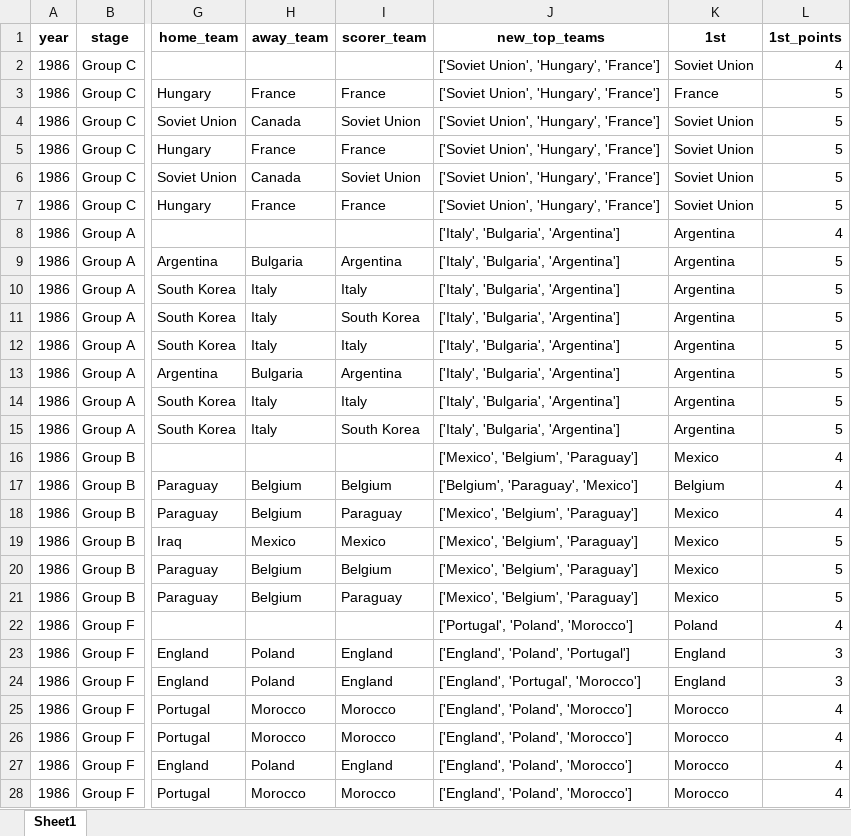
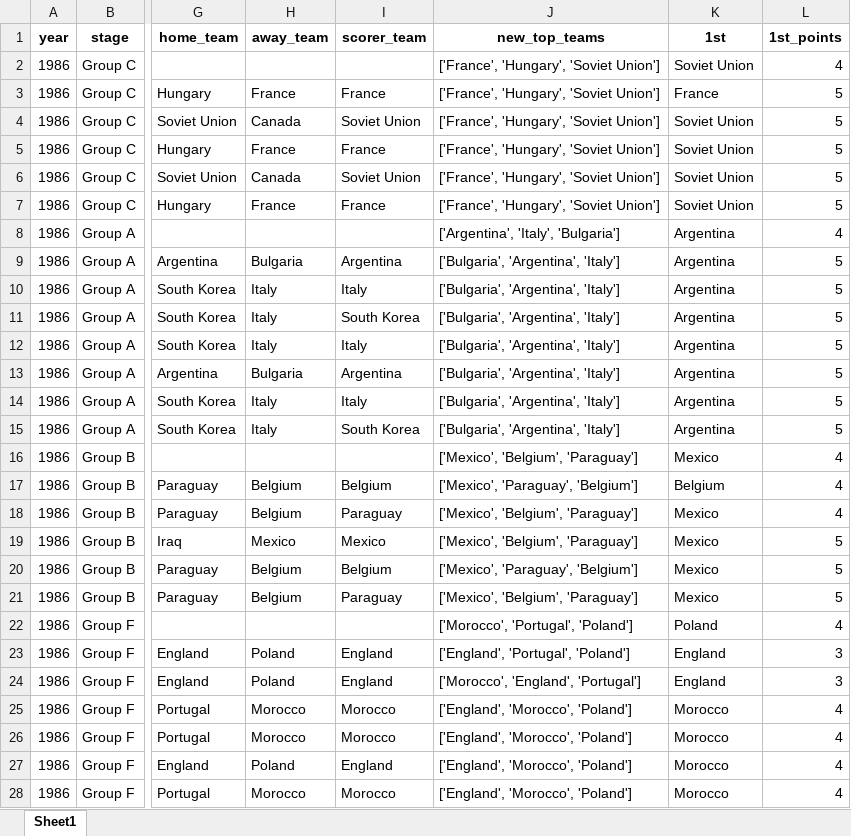
Before and after one commit to AEGDDI/tiebreak_wc, an Excel workbook: data/out/wiki/men/fifa/wc/goals_wc_fifa.xlsx, sheet Sheet1, drawn as a sheet; only a part is shown, gaps mark what is left out; values as stored, in another font and other column widths than the file's, no borders; the diff covers the shown part only; the diff names each change by its address in the sheet, - before the commit and + after, or states it on an @@ line.

```diff
--- a/data/out/wiki/men/fifa/wc/goals_wc_fifa.xlsx (sheet Sheet1)
+++ b/data/out/wiki/men/fifa/wc/goals_wc_fifa.xlsx (sheet Sheet1)
-J2:J7 (new_top_teams): ['Soviet Union', 'Hungary', 'France']
+J2:J7 (new_top_teams): ['France', 'Hungary', 'Soviet Union']
-J8 (new_top_teams): ['Italy', 'Bulgaria', 'Argentina']
+J8 (new_top_teams): ['Argentina', 'Italy', 'Bulgaria']
-J9:J15 (new_top_teams): ['Italy', 'Bulgaria', 'Argentina']
+J9:J15 (new_top_teams): ['Bulgaria', 'Argentina', 'Italy']
-J17 (new_top_teams): ['Belgium', 'Paraguay', 'Mexico']
+J17 (new_top_teams): ['Mexico', 'Paraguay', 'Belgium']
-J20 (new_top_teams): ['Mexico', 'Belgium', 'Paraguay']
+J20 (new_top_teams): ['Mexico', 'Paraguay', 'Belgium']
-J22 (new_top_teams): ['Portugal', 'Poland', 'Morocco']
+J22 (new_top_teams): ['Morocco', 'Portugal', 'Poland']
-J23 (new_top_teams): ['England', 'Poland', 'Portugal']
+J23 (new_top_teams): ['England', 'Portugal', 'Poland']
-J24 (new_top_teams): ['England', 'Portugal', 'Morocco']
+J24 (new_top_teams): ['Morocco', 'England', 'Portugal']
-J25:J28 (new_top_teams): ['England', 'Poland', 'Morocco']
+J25:J28 (new_top_teams): ['England', 'Morocco', 'Poland']
```
Also changed, not shown: 271 edited cells elsewhere in this sheet, data/out/wiki/men/fifa/wc/before_last_wc_fifa.xlsx, data/out/wiki/men/fifa/wc/mbm_wc_fifa.xlsx, 10 other files.
